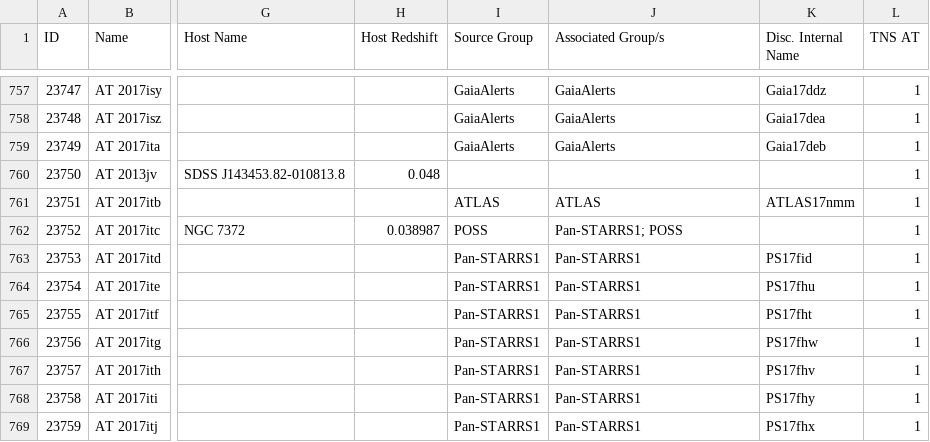
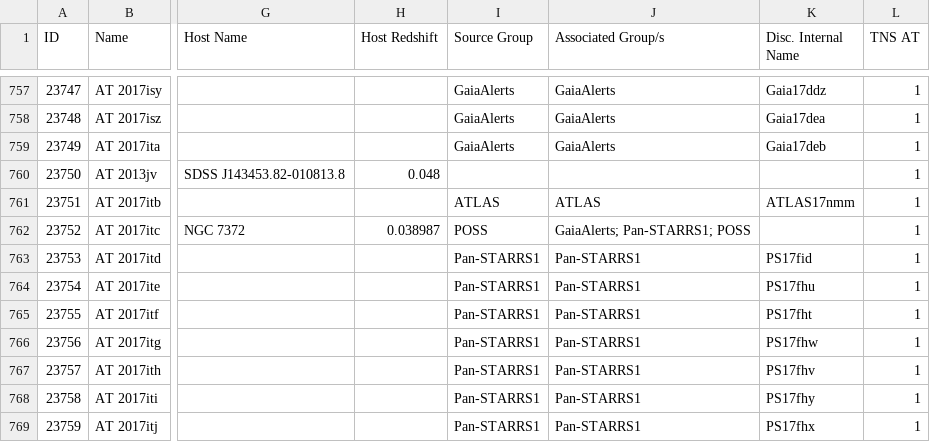
Before and after one commit to astrocatalogs/tde-external, a CSV file: TNS/page-18.csv, drawn as a sheet; only a part is shown, gaps mark what is left out; the diff names each change by its address in the sheet, - before the commit and + after, or states it on an @@ line.

```diff
--- a/TNS/page-18.csv
+++ b/TNS/page-18.csv
-J762 (Associated Group/s): Pan-STARRS1; POSS
+J762 (Associated Group/s): GaiaAlerts; Pan-STARRS1; POSS
```
Also changed, not shown: TNS/index.csv, TNS/page-19.csv, 6 other files.
